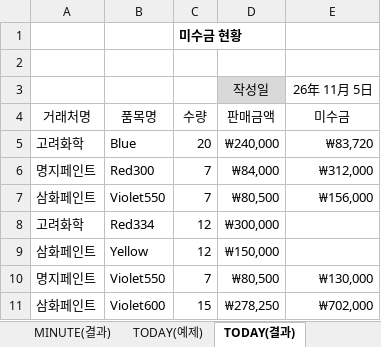
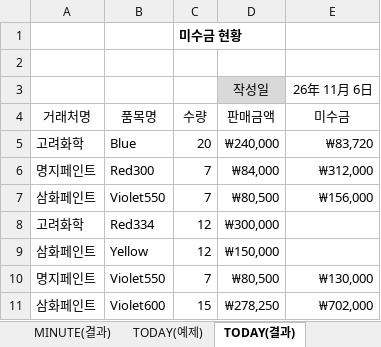
Before and after one commit to jx007s/AGI_EXCEL_2026_10, an Excel workbook: 자주출제되는_함수사전/날짜와시간.xlsm, sheet TODAY(결과), drawn as a sheet; values as stored, in another font and other column widths than the file's, no borders; the diff names each change by its address in the sheet, - before the commit and + after, or states it on an @@ line.

```diff
--- a/자주출제되는_함수사전/날짜와시간.xlsm (sheet TODAY(결과))
+++ b/자주출제되는_함수사전/날짜와시간.xlsm (sheet TODAY(결과))
-E3 (미수금): 26年 11月 5日
+E3 (미수금): 26年 11月 6日
```
Also changed, not shown: sheet Sheet1, sheet NOW(결과), 이론/08계산작업.xlsm, 자주출제되는_함수사전/수학과 삼각.xlsm, 2 other files.
